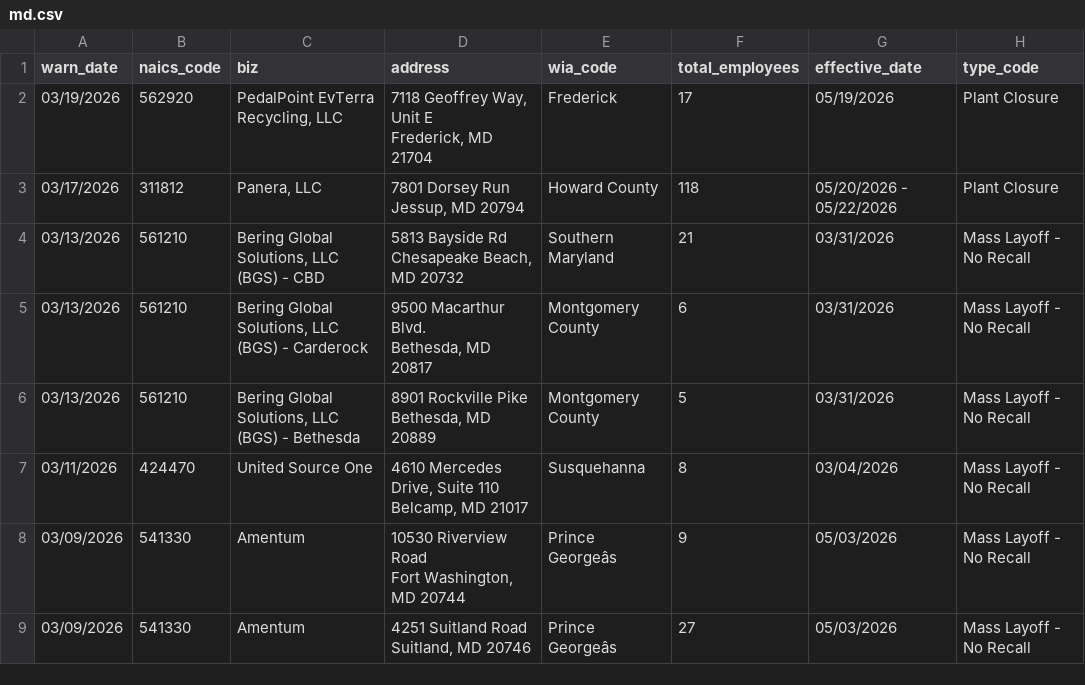
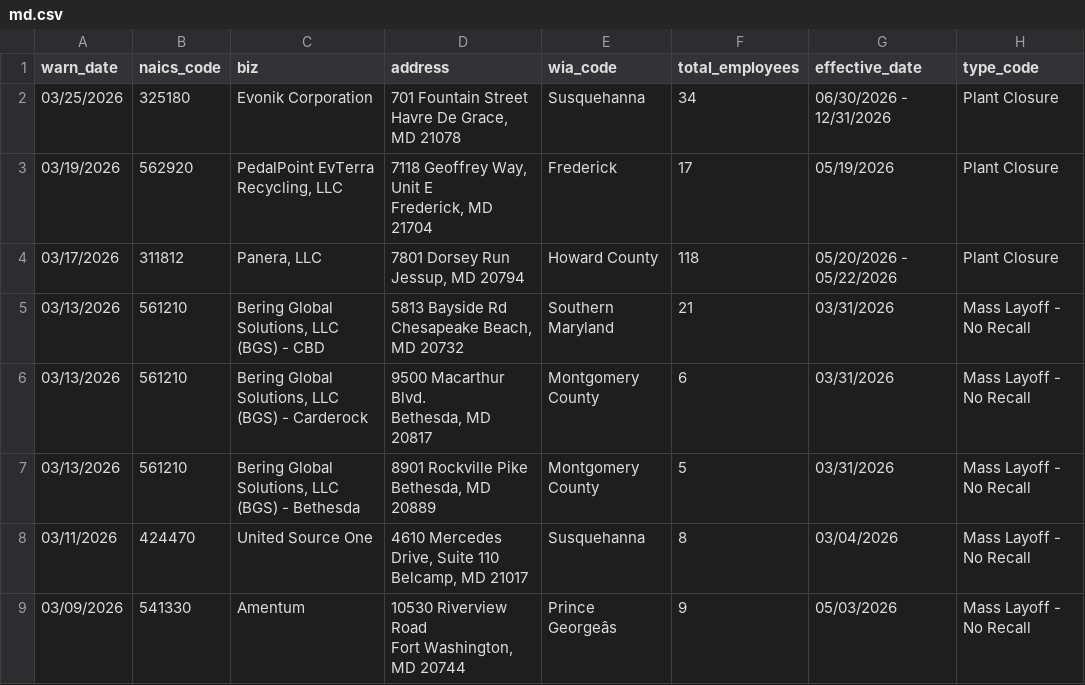
Before and after one commit to MohitPanpaliya/New-Repo, a CSV file: data/md.csv, drawn as a sheet; only a part is shown; the shorter side is filled out with more unchanged rows; the diff names each change by its address in the sheet, - before the commit and + after, or states it on an @@ line.

```diff
--- a/data/md.csv
+++ b/data/md.csv
+row 2: 03/25/2026 | 325180 | Evonik Corporation | 701 Fountain Street Havre De Grace, MD 21078 | Susquehanna | 34 | 06/30/2026 - 12/31/2026 | Plant Closure
```
